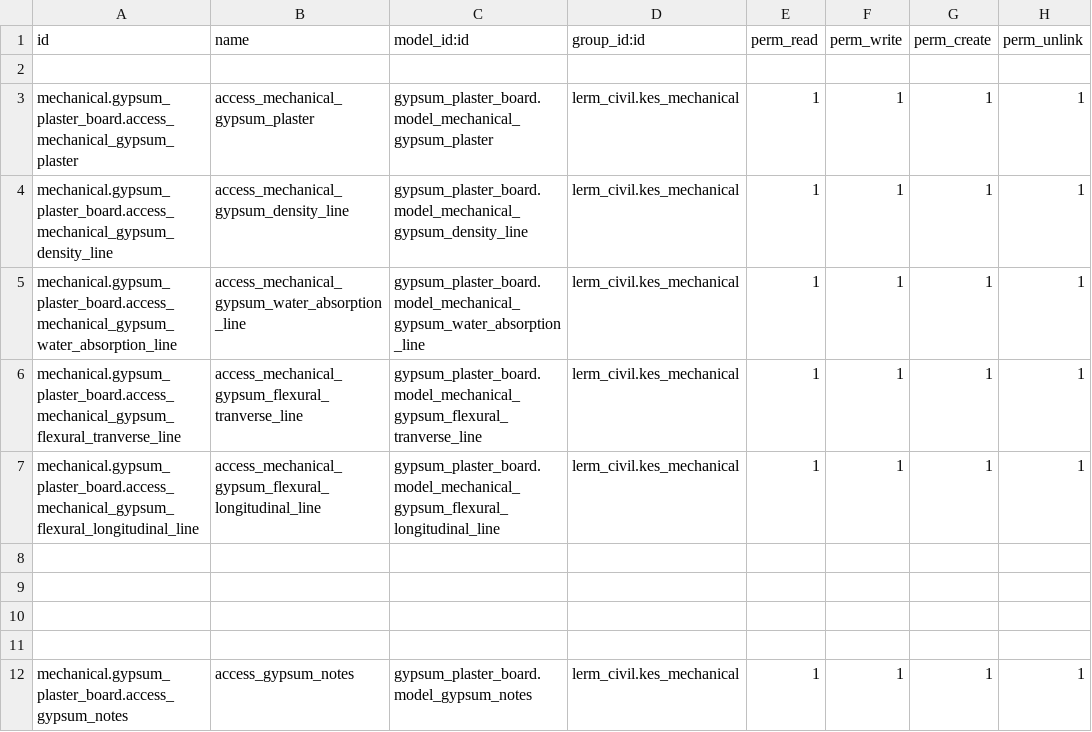
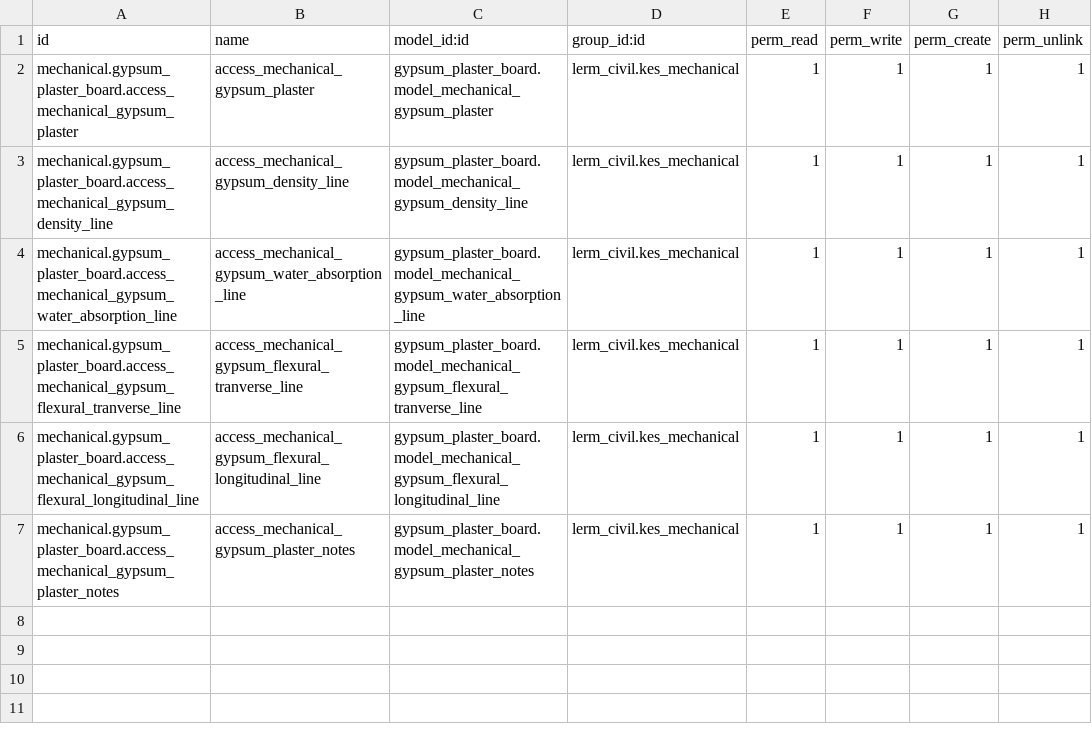
Before and after one commit to Usman-Shaikhnag/lerm_civil_products, a CSV file: gypsum_plaster_board/security/ir.model.access.csv, drawn as a sheet.

```diff
--- a/gypsum_plaster_board/security/ir.model.access.csv
+++ b/gypsum_plaster_board/security/ir.model.access.csv
@@ -1,3 +1,2 @@
 id,name,model_id:id,group_id:id,perm_read,perm_write,perm_create,perm_unlink
-
 mechanical.gypsum_plaster_board.access_mechanical_gypsum_plaster,access_mechanical_gypsum_plaster,gypsum_plaster_board.model_mechanical_gypsum_plaster,lerm_civil.kes_mechanical,1,1,1,1
@@ -7,6 +6,2 @@ mechanical.gypsum_plaster_board.access_mechanical_gypsum_flexural_tranverse_line
 mechanical.gypsum_plaster_board.access_mechanical_gypsum_flexural_longitudinal_line,access_mechanical_gypsum_flexural_longitudinal_line,gypsum_plaster_board.model_mechanical_gypsum_flexural_longitudinal_line,lerm_civil.kes_mechanical,1,1,1,1
-
-
-
-
-mechanical.gypsum_plaster_board.access_gypsum_notes,access_gypsum_notes,gypsum_plaster_board.model_gypsum_notes,lerm_civil.kes_mechanical,1,1,1,1
+mechanical.gypsum_plaster_board.access_mechanical_gypsum_plaster_notes,access_mechanical_gypsum_plaster_notes,gypsum_plaster_board.model_mechanical_gypsum_plaster_notes,lerm_civil.kes_mechanical,1,1,1,1
```
Also changed, not shown: 12 other files.
